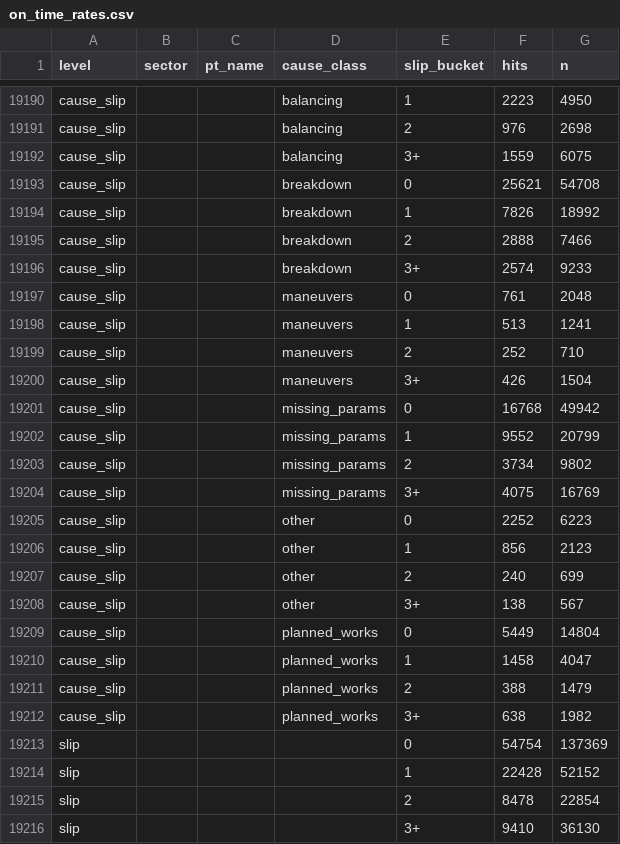
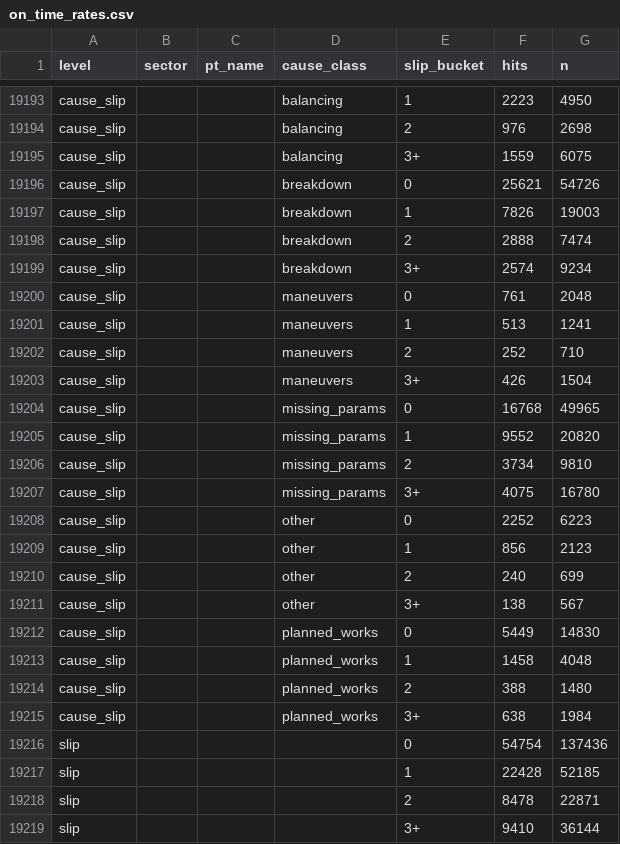
Before and after one commit to FlorinPopaCodes/termoficare-data, a CSV file: data/derived/on_time_rates.csv, drawn as a sheet; only a part is shown, gaps mark what is left out; the diff covers the shown part only.

```diff
--- a/data/derived/on_time_rates.csv
+++ b/data/derived/on_time_rates.csv
@@ -19192,6 +19195,6 @@ cause_slip,,,balancing,2,976,2698
 cause_slip,,,balancing,3+,1559,6075
-cause_slip,,,breakdown,0,25621,54708
-cause_slip,,,breakdown,1,7826,18992
-cause_slip,,,breakdown,2,2888,7466
-cause_slip,,,breakdown,3+,2574,9233
+cause_slip,,,breakdown,0,25621,54726
+cause_slip,,,breakdown,1,7826,19003
+cause_slip,,,breakdown,2,2888,7474
+cause_slip,,,breakdown,3+,2574,9234
 cause_slip,,,maneuvers,0,761,2048
@@ -19200,6 +19203,6 @@ cause_slip,,,maneuvers,2,252,710
 cause_slip,,,maneuvers,3+,426,1504
-cause_slip,,,missing_params,0,16768,49942
-cause_slip,,,missing_params,1,9552,20799
-cause_slip,,,missing_params,2,3734,9802
-cause_slip,,,missing_params,3+,4075,16769
+cause_slip,,,missing_params,0,16768,49965
+cause_slip,,,missing_params,1,9552,20820
+cause_slip,,,missing_params,2,3734,9810
+cause_slip,,,missing_params,3+,4075,16780
 cause_slip,,,other,0,2252,6223
@@ -19208,9 +19211,9 @@ cause_slip,,,other,2,240,699
 cause_slip,,,other,3+,138,567
-cause_slip,,,planned_works,0,5449,14804
-cause_slip,,,planned_works,1,1458,4047
-cause_slip,,,planned_works,2,388,1479
-cause_slip,,,planned_works,3+,638,1982
-slip,,,,0,54754,137369
-slip,,,,1,22428,52152
-slip,,,,2,8478,22854
-slip,,,,3+,9410,36130
+cause_slip,,,planned_works,0,5449,14830
+cause_slip,,,planned_works,1,1458,4048
+cause_slip,,,planned_works,2,388,1480
+cause_slip,,,planned_works,3+,638,1984
+slip,,,,0,54754,137436
+slip,,,,1,22428,52185
+slip,,,,2,8478,22871
+slip,,,,3+,9410,36144
```
Also changed, not shown: 3 added rows and 121 edited cells elsewhere in this file, data/derived/active_episodes.csv, 4 other files.
